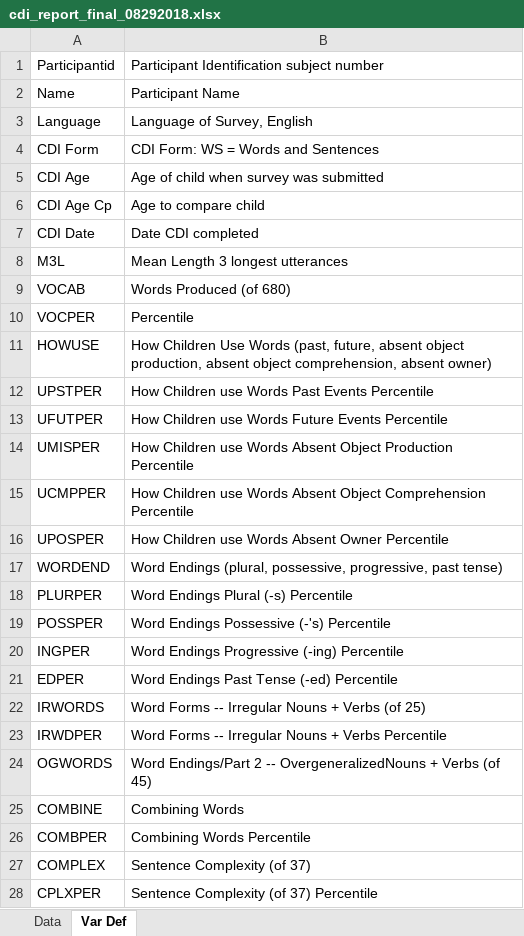
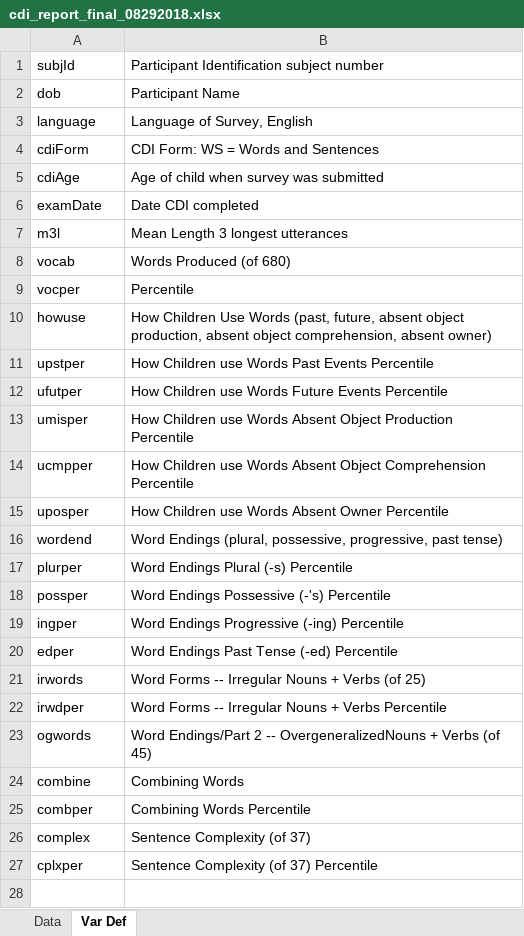
Before and after one commit to pettetmw/badbaby, an Excel workbook: badbaby/static/cdi_report_final_08292018.xlsx, sheet Var Def, drawn as a sheet; values as stored, in another font and other column widths than the file's, no borders; removed rows and columns are numbered as before the commit, all else as after; the diff names each change by its address in the sheet, - before the commit and + after, or states it on an @@ line.

```diff
--- a/badbaby/static/cdi_report_final_08292018.xlsx (sheet Var Def)
+++ b/badbaby/static/cdi_report_final_08292018.xlsx (sheet Var Def)
-A1: Participantid
+A1: subjId
-A2: Name
+A2: dob
-A3: Language
+A3: language
-A4: CDI Form
+A4: cdiForm
-A5: CDI Age
+A5: cdiAge
-row 6: CDI Age Cp | Age to compare child
-A6: CDI Date
+A6: examDate
-A7: M3L
+A7: m3l
-A8: VOCAB
+A8: vocab
-A9: VOCPER
+A9: vocper
-A10: HOWUSE
+A10: howuse
-A11: UPSTPER
+A11: upstper
-A12: UFUTPER
+A12: ufutper
-A13: UMISPER
+A13: umisper
-A14: UCMPPER
+A14: ucmpper
-A15: UPOSPER
+A15: uposper
-A16: WORDEND
+A16: wordend
-A17: PLURPER
+A17: plurper
-A18: POSSPER
+A18: possper
-A19: INGPER
+A19: ingper
-A20: EDPER
+A20: edper
-A21: IRWORDS
+A21: irwords
-A22: IRWDPER
+A22: irwdper
-A23: OGWORDS
+A23: ogwords
-A24: COMBINE
+A24: combine
-A25: COMBPER
+A25: combper
-A26: COMPLEX
+A26: complex
-A27: CPLXPER
+A27: cplxper
```
Also changed, not shown: sheet Data, badbaby/static/badbaby_final_121818.xlsx, 7 other files.
